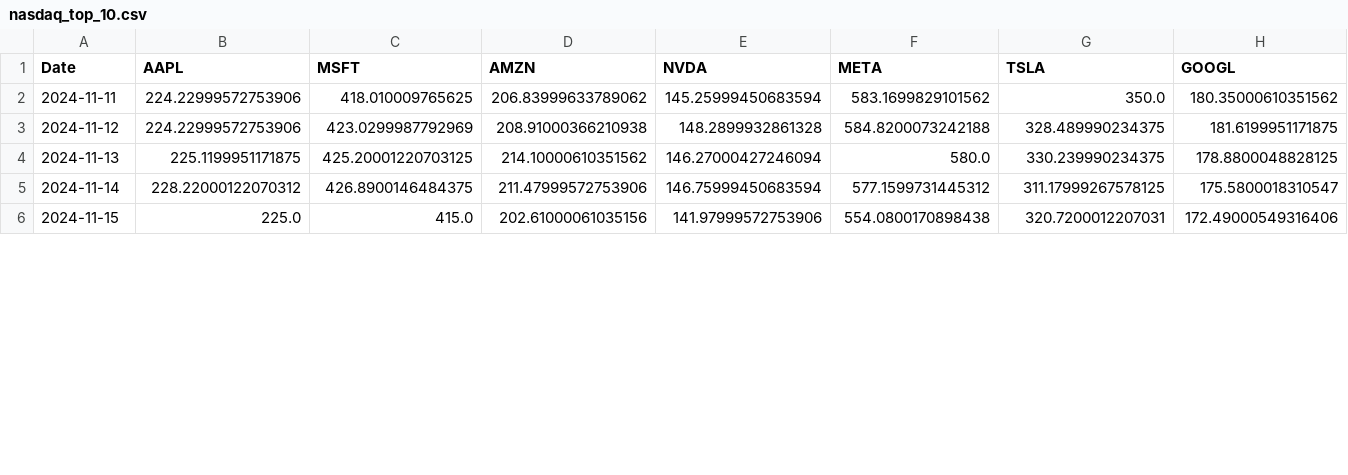
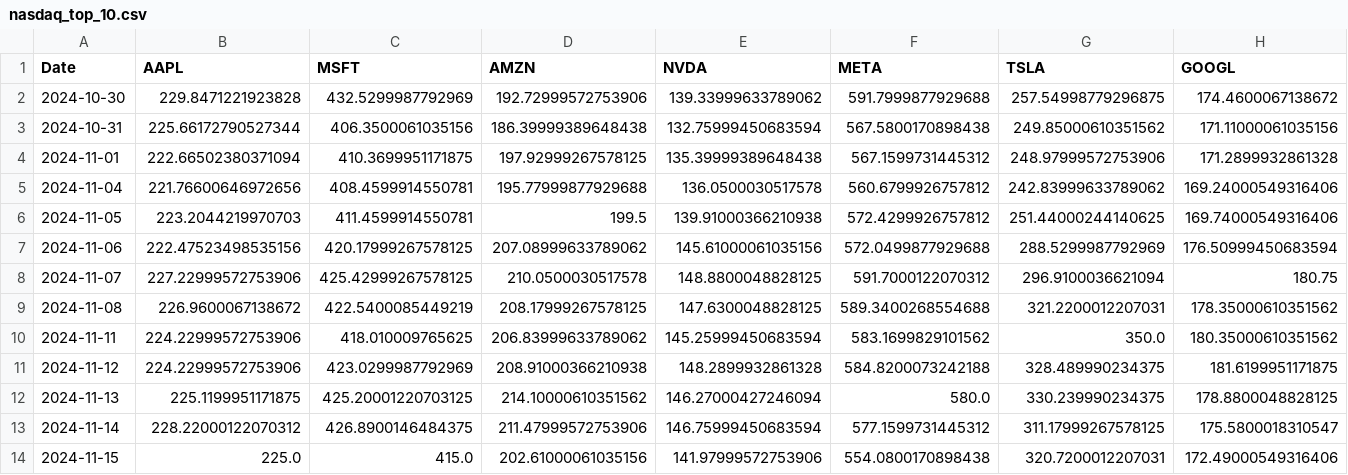
Before and after one commit to IamHeeJ/stock-forecast-app, a CSV file: public/csv/nasdaq_top_10.csv, drawn as a sheet; only a part is shown; rows hold the shown columns only; the diff covers the shown part only; the diff names each change by its address in the sheet, - before the commit and + after, or states it on an @@ line.

```diff
--- a/public/csv/nasdaq_top_10.csv
+++ b/public/csv/nasdaq_top_10.csv
+row 2: 2024-10-30 | 229.8471221923828 | 432.5299987792969 | 192.72999572753906 | 139.33999633789062 | 591.7999877929688 | 257.54998779296875 | 174.4600067138672
+row 3: 2024-10-31 | 225.66172790527344 | 406.3500061035156 | 186.39999389648438 | 132.75999450683594 | 567.5800170898438 | 249.85000610351562 | 171.11000061035156
+row 4: 2024-11-01 | 222.66502380371094 | 410.3699951171875 | 197.92999267578125 | 135.39999389648438 | 567.1599731445312 | 248.97999572753906 | 171.2899932861328
+row 5: 2024-11-04 | 221.76600646972656 | 408.4599914550781 | 195.77999877929688 | 136.0500030517578 | 560.6799926757812 | 242.83999633789062 | 169.24000549316406
+row 6: 2024-11-05 | 223.2044219970703 | 411.4599914550781 | 199.5 | 139.91000366210938 | 572.4299926757812 | 251.44000244140625 | 169.74000549316406
+row 7: 2024-11-06 | 222.47523498535156 | 420.17999267578125 | 207.08999633789062 | 145.61000061035156 | 572.0499877929688 | 288.5299987792969 | 176.50999450683594
+row 8: 2024-11-07 | 227.22999572753906 | 425.42999267578125 | 210.0500030517578 | 148.8800048828125 | 591.7000122070312 | 296.9100036621094 | 180.75
+row 9: 2024-11-08 | 226.9600067138672 | 422.5400085449219 | 208.17999267578125 | 147.6300048828125 | 589.3400268554688 | 321.2200012207031 | 178.35000610351562
```
Also changed, not shown: 3 added rows, 1 removed row and 60 edited cells elsewhere in this file, public/csv/category_10.csv, 9 other files.
